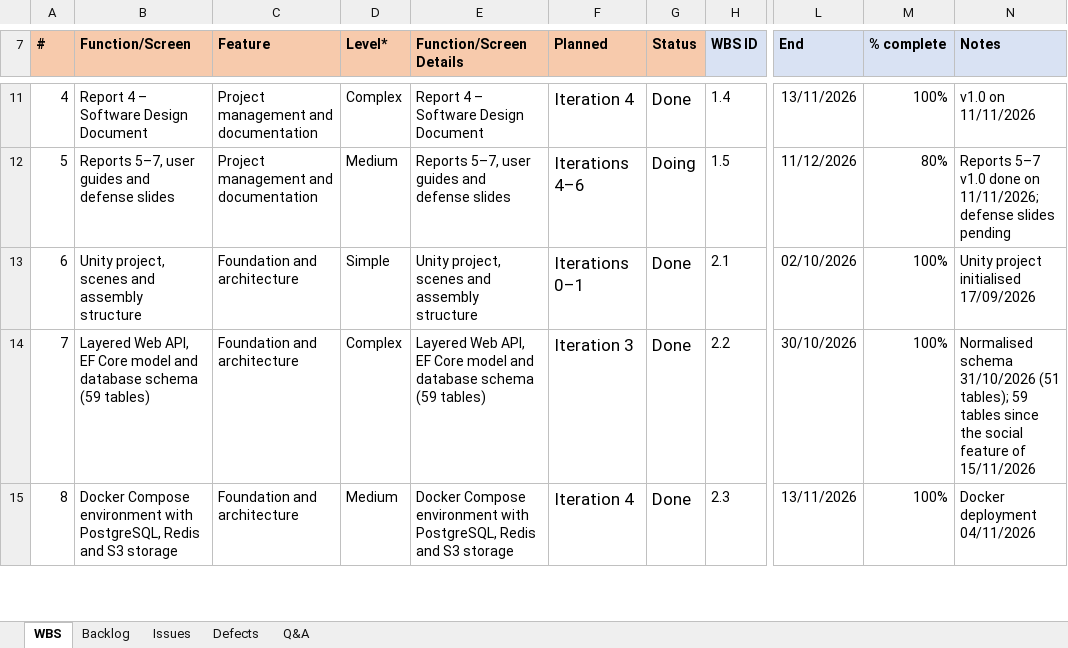
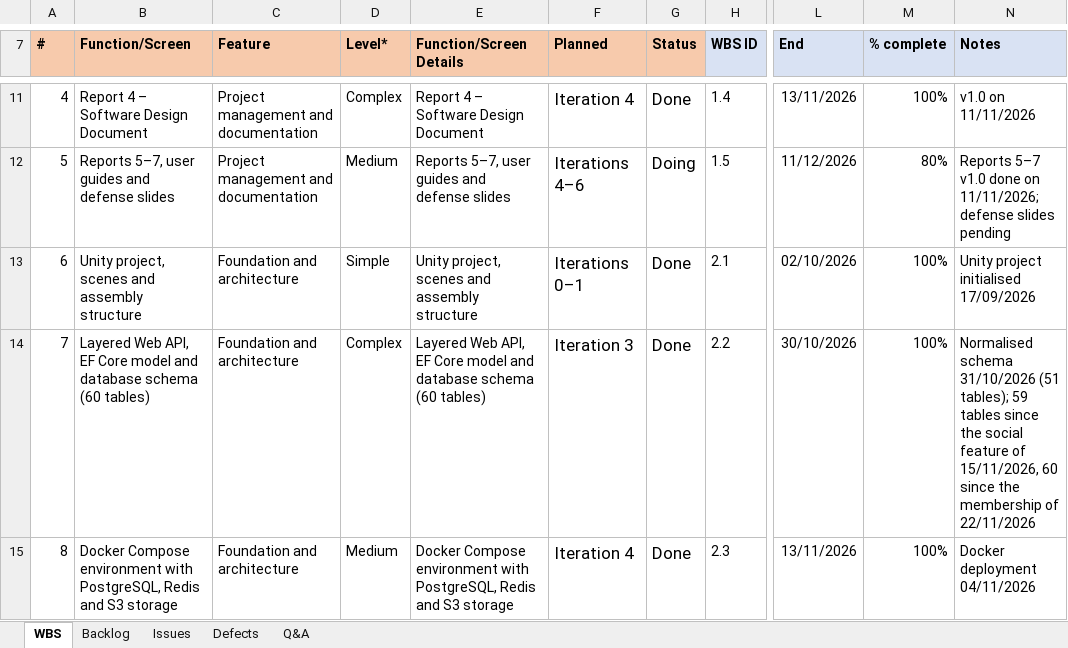
Before and after one commit to Tad-Min/PickleVerse, an Excel workbook: Doc/Project_report/Report/PickleVerse_Project_Tracking.xlsx, sheet WBS, drawn as a sheet; only a part is shown, gaps mark what is left out; values as stored, in another font and other column widths than the file's, no borders; charts and pictures not drawn; the diff covers the shown part only; the diff names each change by its address in the sheet, - before the commit and + after, or states it on an @@ line.

```diff
--- a/Doc/Project_report/Report/PickleVerse_Project_Tracking.xlsx (sheet WBS)
+++ b/Doc/Project_report/Report/PickleVerse_Project_Tracking.xlsx (sheet WBS)
-B14 (Function/Screen): …database schema (59 tables)
+B14 (Function/Screen): …database schema (60 tables)
-E14 (Function/Screen Details): …database schema (59 tables)
+E14 (Function/Screen Details): …database schema (60 tables)
-N14 (Notes): …feature of 15/11/2026
+N14 (Notes): …feature of 15/11/2026, 60 since the membership of 22/11/2026
```
Also changed, not shown: 8 added rows, 8 edited cells and row numbers in column A elsewhere in this sheet, sheet Defects, sheet Backlog, sheet Issues, sheet Q&A, Doc/Project_report/Report/Report5_Test Report.xlsx, Doc/Project_report/Report/Report5_Unit Test.xlsx, 8 other files.
